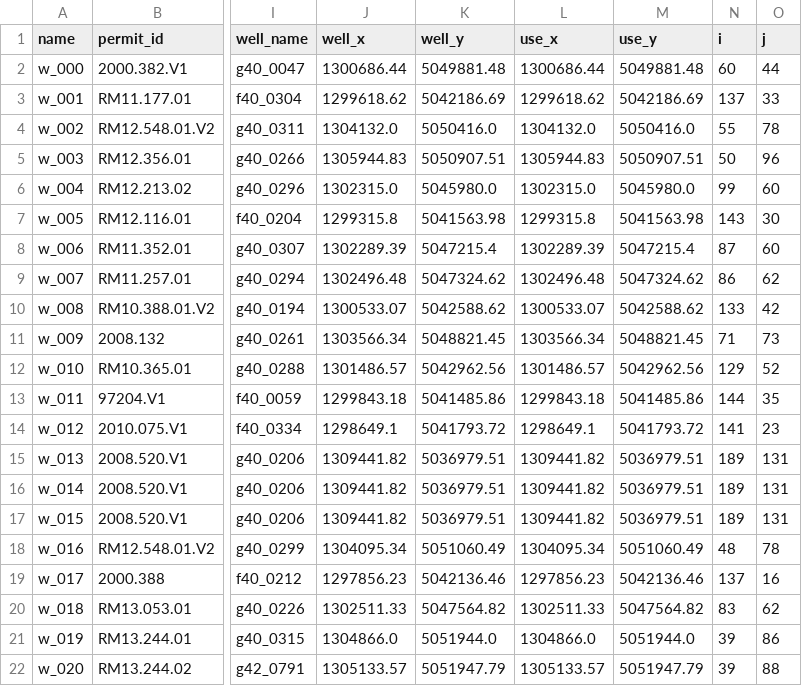
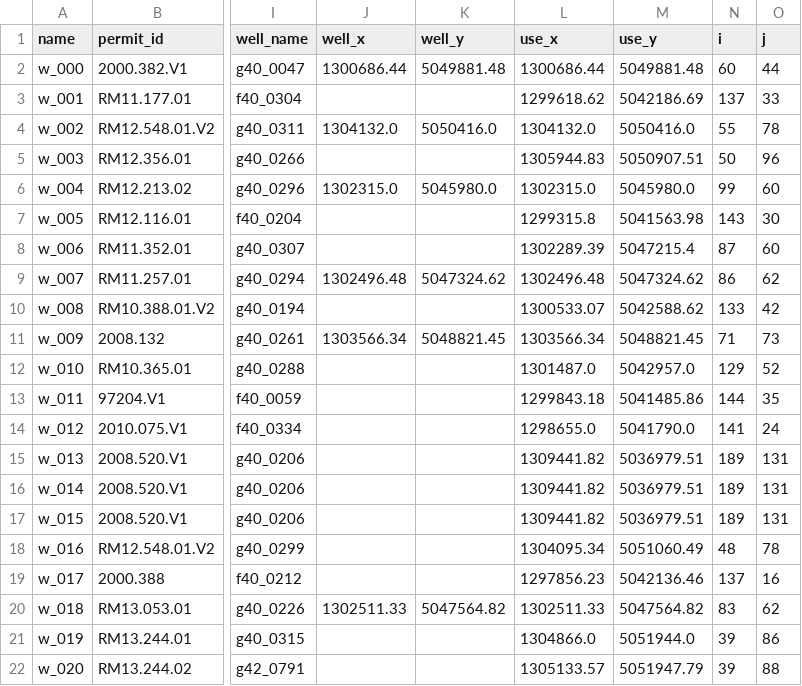
Before and after one commit to Komanawa-Solutions-Ltd/Z22031HAW_hawea-model, a CSV file: model_build/processed_input_data/flowmeter_loc_mapper.csv, drawn as a sheet; only a part is shown, gaps mark what is left out; the diff covers the shown part only; the diff names each change by its address in the sheet, - before the commit and + after, or states it on an @@ line.

```diff
--- a/model_build/processed_input_data/flowmeter_loc_mapper.csv
+++ b/model_build/processed_input_data/flowmeter_loc_mapper.csv
-J3 (well_x): 1299618.62
+J3 (well_x): (empty)
-K3 (well_y): 5042186.69
+K3 (well_y): (empty)
-J5 (well_x): 1305944.83
+J5 (well_x): (empty)
-K5 (well_y): 5050907.51
+K5 (well_y): (empty)
-J7 (well_x): 1299315.8
+J7 (well_x): (empty)
-K7 (well_y): 5041563.98
+K7 (well_y): (empty)
-J8 (well_x): 1302289.39
+J8 (well_x): (empty)
-K8 (well_y): 5047215.4
+K8 (well_y): (empty)
-J10 (well_x): 1300533.07
+J10 (well_x): (empty)
-K10 (well_y): 5042588.62
+K10 (well_y): (empty)
-J12 (well_x): 1301486.57
+J12 (well_x): (empty)
-K12 (well_y): 5042962.56
+K12 (well_y): (empty)
-L12 (use_x): 1301486.57
+L12 (use_x): 1301487.0
-M12 (use_y): 5042962.56
+M12 (use_y): 5042957.0
-J13 (well_x): 1299843.18
+J13 (well_x): (empty)
-K13 (well_y): 5041485.86
+K13 (well_y): (empty)
-J14 (well_x): 1298649.1
+J14 (well_x): (empty)
-K14 (well_y): 5041793.72
+K14 (well_y): (empty)
-L14 (use_x): 1298649.1
+L14 (use_x): 1298655.0
-M14 (use_y): 5041793.72
+M14 (use_y): 5041790.0
-O14 (j): 23
+O14 (j): 24
-J15:J17 (well_x): 1309441.82
+J15:J17 (well_x): (empty)
-K15:K17 (well_y): 5036979.51
+K15:K17 (well_y): (empty)
-J18 (well_x): 1304095.34
+J18 (well_x): (empty)
-K18 (well_y): 5051060.49
+K18 (well_y): (empty)
-J19 (well_x): 1297856.23
+J19 (well_x): (empty)
-K19 (well_y): 5042136.46
+K19 (well_y): (empty)
-J21 (well_x): 1304866.0
+J21 (well_x): (empty)
-K21 (well_y): 5051944.0
+K21 (well_y): (empty)
-J22 (well_x): 1305133.57
+J22 (well_x): (empty)
-K22 (well_y): 5051947.79
+K22 (well_y): (empty)
```
Also changed, not shown: 102 edited cells elsewhere in this file, targets_and_sensitive_sites/processed_data/piezo_targets.csv, 21 other files.
